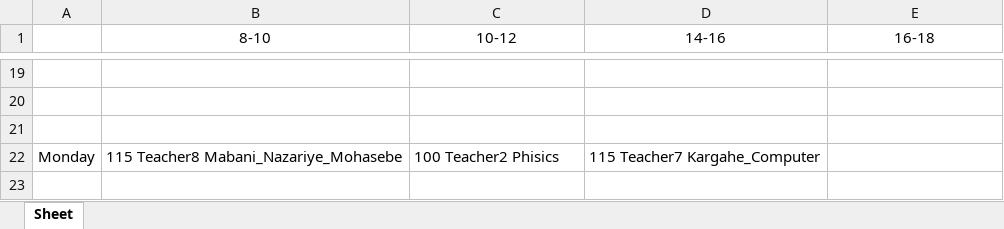
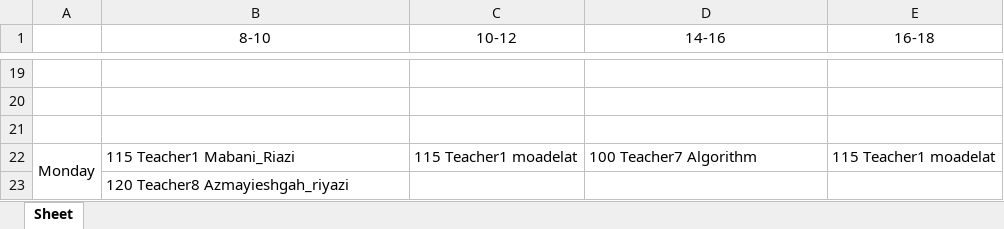
Before and after one commit to AMDaban/ai-96, an Excel workbook: resources/result.xlsx, sheet Sheet, drawn as a sheet; only a part is shown, gaps mark what is left out; values as stored, in another font and other column widths than the file's, no borders; the diff covers the shown part only; the diff names each change by its address in the sheet, - before the commit and + after, or states it on an @@ line.

```diff
--- a/resources/result.xlsx (sheet Sheet)
+++ b/resources/result.xlsx (sheet Sheet)
+A22:A23 merged
-B22 (8-10): 115 Teacher8 Mabani_Nazariye_Mohasebe
+B22 (8-10): 115 Teacher1 Mabani_Riazi
-C22 (10-12): 100 Teacher2 Phisics
+C22 (10-12): 115 Teacher1 moadelat
-D22 (14-16): 115 Teacher7 Kargahe_Computer
+D22 (14-16): 100 Teacher7 Algorithm
-E22 (16-18): (empty)
+E22 (16-18): 115 Teacher1 moadelat
+row 23:  | 120 Teacher8 Azmayieshgah_riyazi
```
Also changed, not shown: 11 added rows, 11 removed rows, 5 edited cells and merged cells elsewhere in this sheet, 7 other files.
